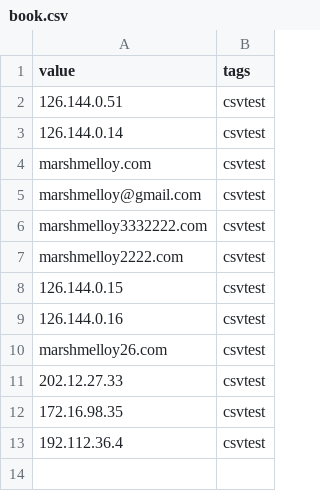
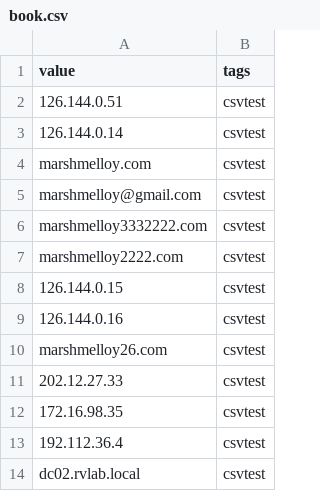
Before and after one commit to stillmaze/testcsv, a CSV file: book.csv, drawn as a sheet; the diff names each change by its address in the sheet, - before the commit and + after, or states it on an @@ line.

Commit message:
Update book.csv

```diff
--- a/book.csv
+++ b/book.csv
+row 14: dc02.rvlab.local | csvtest
```
